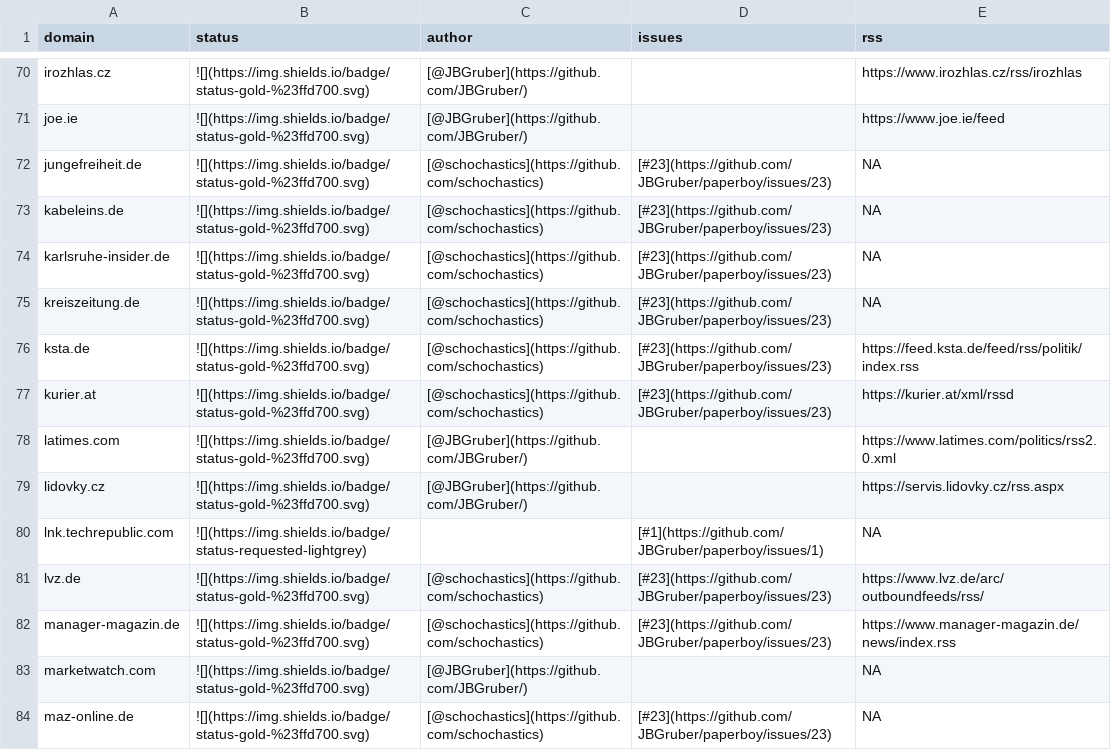
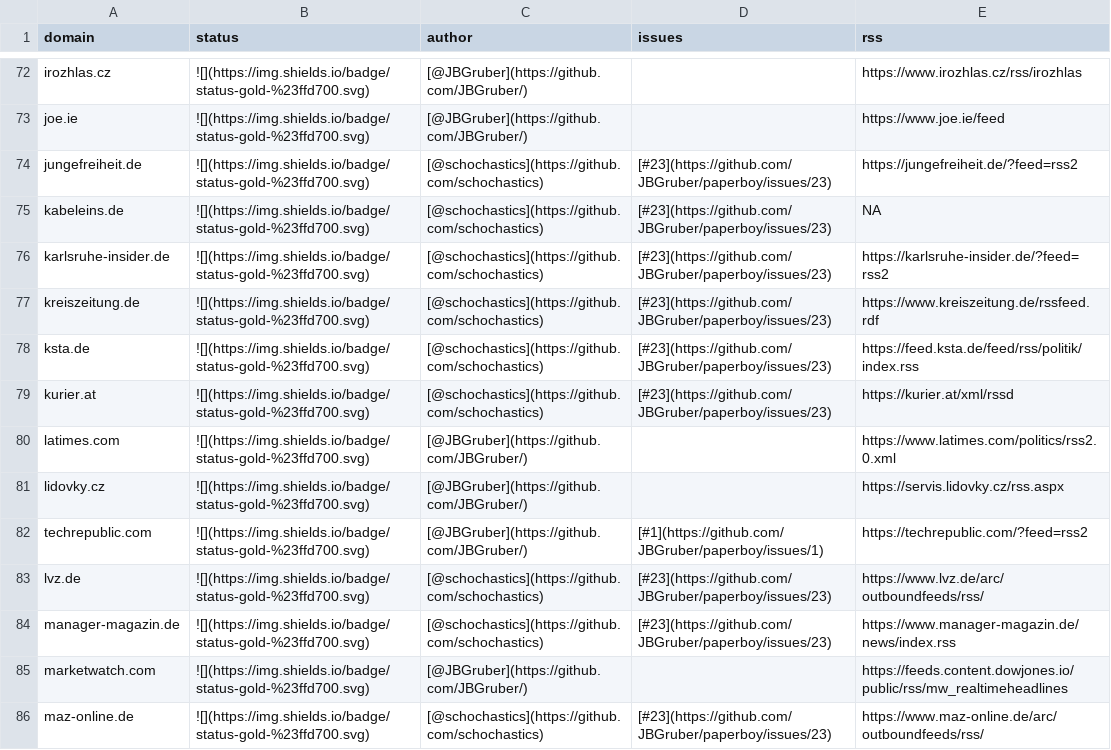
Before and after one commit to JBGruber/paperboy, a CSV file: inst/status.csv, drawn as a sheet; only a part is shown, gaps mark what is left out; the diff covers the shown part only.

Commit message:
update status.csv

```diff
--- a/inst/status.csv
+++ b/inst/status.csv
@@ -71,5 +73,5 @@
 "joe.ie","![](https://img.shields.io/badge/status-gold-%23ffd700.svg)","[@JBGruber](https://github.com/JBGruber/)","","https://www.joe.ie/feed"
-"jungefreiheit.de","![](https://img.shields.io/badge/status-gold-%23ffd700.svg)","[@schochastics](https://github.com/schochastics)","[#23](https://github.com/JBGruber/paperboy/issues/23)",NA
+"jungefreiheit.de","![](https://img.shields.io/badge/status-gold-%23ffd700.svg)","[@schochastics](https://github.com/schochastics)","[#23](https://github.com/JBGruber/paperboy/issues/23)","https://jungefreiheit.de/?feed=rss2"
 "kabeleins.de","![](https://img.shields.io/badge/status-gold-%23ffd700.svg)","[@schochastics](https://github.com/schochastics)","[#23](https://github.com/JBGruber/paperboy/issues/23)",NA
-"karlsruhe-insider.de","![](https://img.shields.io/badge/status-gold-%23ffd700.svg)","[@schochastics](https://github.com/schochastics)","[#23](https://github.com/JBGruber/paperboy/issues/23)", NA
-"kreiszeitung.de","![](https://img.shields.io/badge/status-gold-%23ffd700.svg)","[@schochastics](https://github.com/schochastics)","[#23](https://github.com/JBGruber/paperboy/issues/23)", NA
+"karlsruhe-insider.de","![](https://img.shields.io/badge/status-gold-%23ffd700.svg)","[@schochastics](https://github.com/schochastics)","[#23](https://github.com/JBGruber/paperboy/issues/23)","https://karlsruhe-insider.de/?feed=rss2"
+"kreiszeitung.de","![](https://img.shields.io/badge/status-gold-%23ffd700.svg)","[@schochastics](https://github.com/schochastics)","[#23](https://github.com/JBGruber/paperboy/issues/23)","https://www.kreiszeitung.de/rssfeed.rdf"
@@ -79,3 +81,3 @@
 "lidovky.cz","![](https://img.shields.io/badge/status-gold-%23ffd700.svg)","[@JBGruber](https://github.com/JBGruber/)","","https://servis.lidovky.cz/rss.aspx"
-"lnk.techrepublic.com","![](https://img.shields.io/badge/status-requested-lightgrey)","","[#1](https://github.com/JBGruber/paperboy/issues/1)",NA
+"techrepublic.com","![](https://img.shields.io/badge/status-gold-%23ffd700.svg)","[@JBGruber](https://github.com/JBGruber/)","[#1](https://github.com/JBGruber/paperboy/issues/1)","https://techrepublic.com/?feed=rss2"
 "lvz.de","![](https://img.shields.io/badge/status-gold-%23ffd700.svg)","[@schochastics](https://github.com/schochastics)","[#23](https://github.com/JBGruber/paperboy/issues/23)","https://www.lvz.de/arc/outboundfeeds/rss/"
@@ -83,2 +85,2 @@
-"marketwatch.com","![](https://img.shields.io/badge/status-gold-%23ffd700.svg)","[@JBGruber](https://github.com/JBGruber/)","",NA
-"maz-online.de","![](https://img.shields.io/badge/status-gold-%23ffd700.svg)","[@schochastics](https://github.com/schochastics)","[#23](https://github.com/JBGruber/paperboy/issues/23)", NA
+"marketwatch.com","![](https://img.shields.io/badge/status-gold-%23ffd700.svg)","[@JBGruber](https://github.com/JBGruber/)","","https://feeds.content.dowjones.io/public/rss/mw_realtimeheadlines"
+"maz-online.de","![](https://img.shields.io/badge/status-gold-%23ffd700.svg)","[@schochastics](https://github.com/schochastics)","[#23](https://github.com/JBGruber/paperboy/issues/23)","https://www.maz-online.de/arc/outboundfeeds/rss/"
```
Also changed, not shown: 5 added rows, 2 removed rows and 58 edited cells elsewhere in this file, 2 other files.
